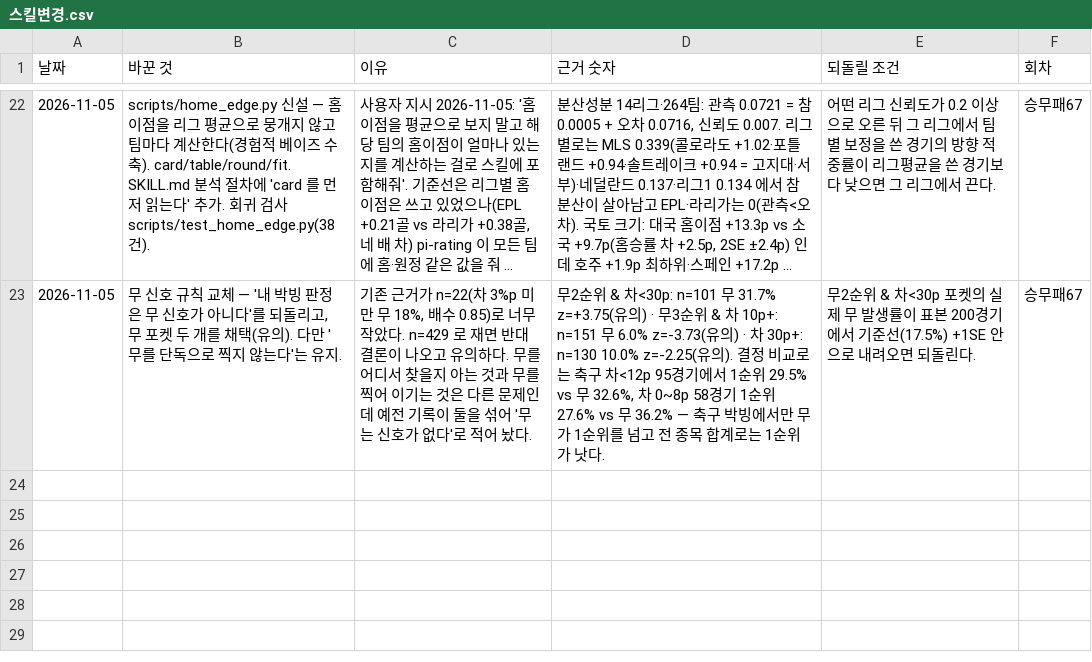
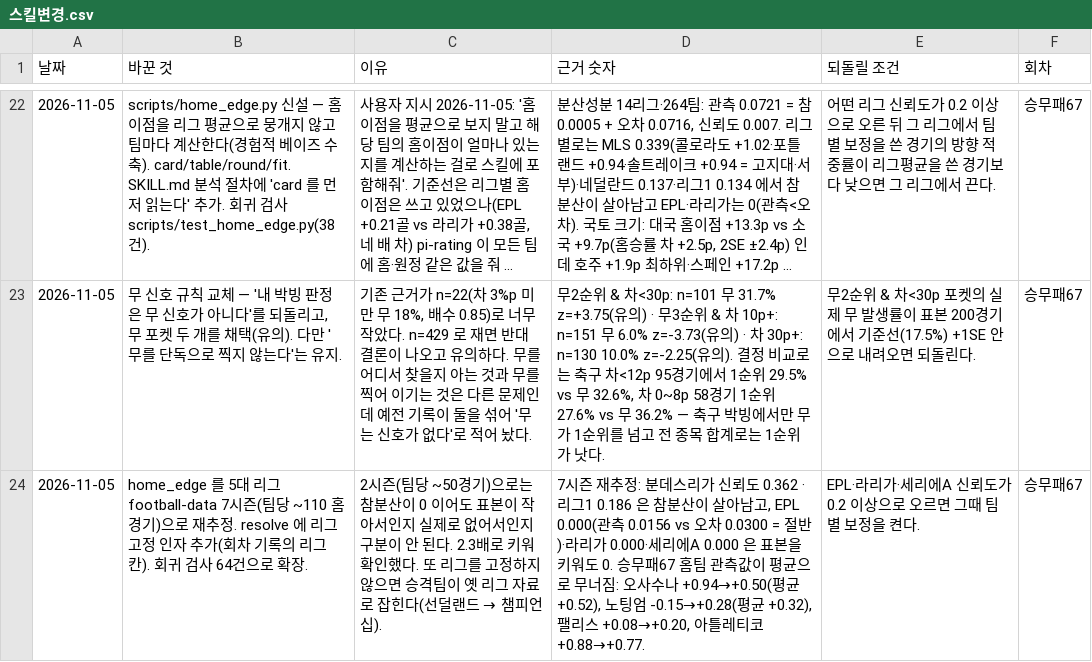
Before and after one commit to Mrzero-00/ai-playground, a CSV file: 승부예측 프로그램/data/스킬변경.csv, drawn as a sheet; only a part is shown, gaps mark what is left out; long unchanged cells end in ….

```diff
--- a/승부예측 프로그램/data/스킬변경.csv
+++ b/승부예측 프로그램/data/스킬변경.csv
@@ -23 +23,2 @@
 2026-11-05,"무 신호 규칙 교체 — '내 박빙 판정은 무 신호가 아니다'를 되돌리고, 무 포켓 두 개를 채택(유의). 다만 '무를 단독으로 찍지 않는다'는 유지.","기존 근거가 n=22(차 3%p 미만 무 18%, 배수 0.85)로 너무 작았다. n=429 로 재면 반대 결론이 나오고 유의하다. 무를 어디서 찾을지 아는 것과 무를 찍어 이기는 것은 다른 문제인데 예전 기록이 둘을 섞어 '무는 신호가 없다'로 적어 놨다.","무2순위 & 차<30p: n=101 무 31.7% z=+3.75(유의) · 무3순위 & 차 10p+: n=151 무 6.0% z=-3.73(유의) · 차 30p+: n=130 10.0% z=-2.25(유의). 결정 비교로는 축구 차<12p 95경기에서 1순위 29.5% vs 무 32.6%, 차 0~8p 58경기 1순위 27.6% vs 무 36.2% — 축구 박빙에서만 무가 1순위를 넘고 전 종목 합계로는 1순위가 낫다.",무2순위 & 차<30p 포켓의 실제 무 발생률이 표본 200경기에서 기준선(17.5%) +1SE 안으로 내려오면 되돌린다.,승무패67
+2026-11-05,home_edge 를 5대 리그 football-data 7시즌(팀당 ~110 홈경기)으로 재추정. resolve 에 리그 고정 인자 추가(회차 기록의 리그 칸). 회귀 검사 64건으로 확장.,2시즌(팀당 ~50경기)으로는 참분산이 0 이어도 표본이 작아서인지 실제로 없어서인지 구분이 안 된다. 2.3배로 키워 확인했다. 또 리그를 고정하지 않으면 승격팀이 옛 리그 자료로 잡힌다(선덜랜드 → 챔피언십).,"7시즌 재추정: 분데스리가 신뢰도 0.362 · 리그1 0.186 은 참분산이 살아남고, EPL 0.000(관측 0.0156 vs 오차 0.0300 = 절반)·라리가 0.000·세리에A 0.000 은 표본을 키워도 0. 승무패67 홈팀 관측값이 평균으로 무너짐: 오사수나 +0.94→+0.50(평균 +0.52), 노팅엄 -0.15→+0.28(평균 +0.32), 팰리스 +0.08→+0.20, 아틀레티코 +0.88→+0.77.",EPL·라리가·세리에A 신뢰도가 0.2 이상으로 오르면 그때 팀별 보정을 켠다.,승무패67
```
Also changed, not shown: 승부예측 프로그램/data/예측스냅샷.csv, 6 other files.
